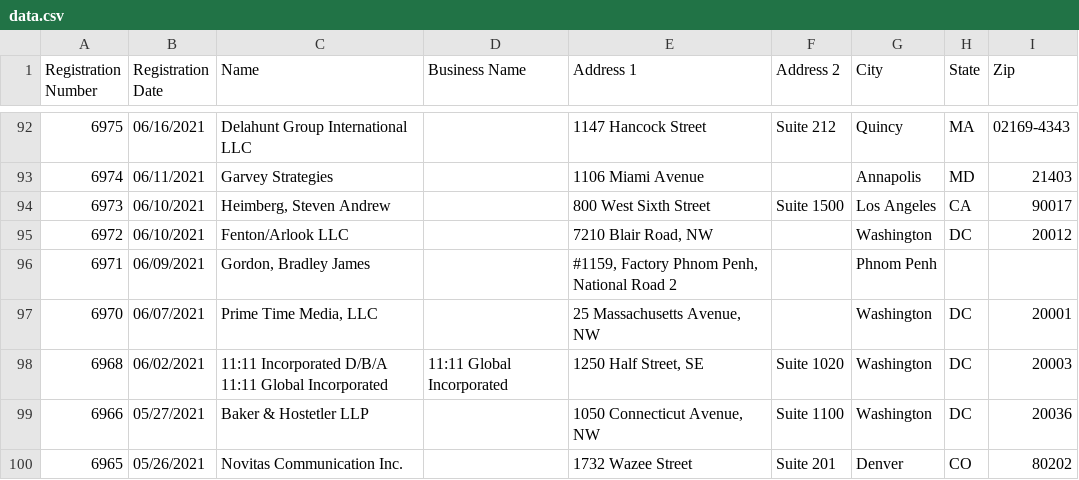
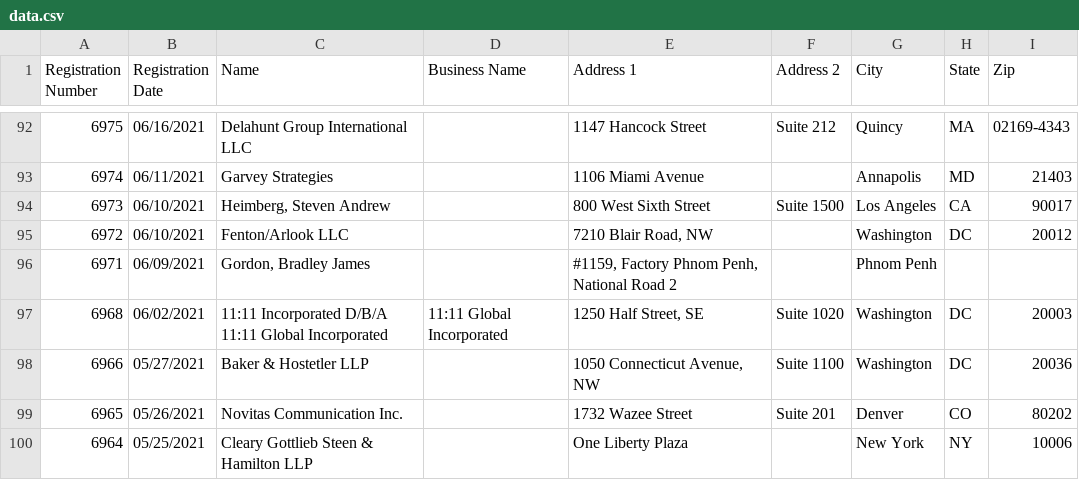
Before and after one commit to markschaver/FARA-Active, a CSV file: data.csv, drawn as a sheet; only a part is shown, gaps mark what is left out; the shorter side is filled out with more unchanged rows.

Commit message:
Flat: latest data (2022-04-01T08:24:53.052Z) {   "date": "2022-04-01T08:24:53.052Z",   "files": [     {       "name": "data.csv",       "deltaBytes": 394,       "source": "https://efile.fara.gov/api/v1/Registrants/csv/Active"     }   ] }

```diff
--- a/data.csv
+++ b/data.csv
@@ -96,3 +96,2 @@
 "6971","06/09/2021","Gordon, Bradley James","","#1159, Factory Phnom Penh, National Road 2","","Phnom Penh","",""
-"6970","06/07/2021","Prime Time Media, LLC","","25 Massachusetts Avenue, NW","","Washington","DC","20001"
 "6968","06/02/2021","11:11 Incorporated D/B/A 11:11 Global Incorporated","11:11 Global Incorporated","1250 Half Street, SE","Suite 1020","Washington","DC","20003"
```
